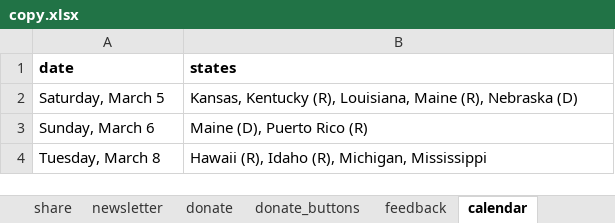
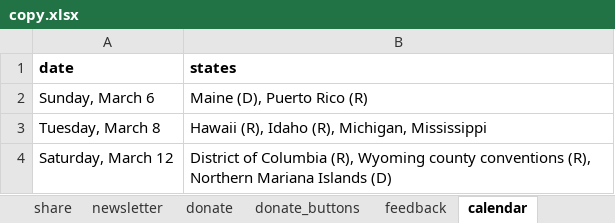
Before and after one commit to nprapps/elections16, an Excel workbook: data/copy.xlsx, sheet calendar, drawn as a sheet; values as stored, in another font and other column widths than the file's, no borders; charts and pictures not drawn; removed rows and columns are numbered as before the commit, all else as after; the diff names each change by its address in the sheet, - before the commit and + after, or states it on an @@ line.

```diff
--- a/data/copy.xlsx (sheet calendar)
+++ b/data/copy.xlsx (sheet calendar)
-row 2: Saturday, March 5 | Kansas, Kentucky (R), Louisiana, Maine (R), Nebraska (D)
+row 4: Saturday, March 12 | District of Columbia (R), Wyoming county conventions (R), Northern Mariana Islands (D)
```
Also changed, not shown: sheet during, sheet meta, other sheet tabs, charts or pictures, data/calendar.xlsx.
